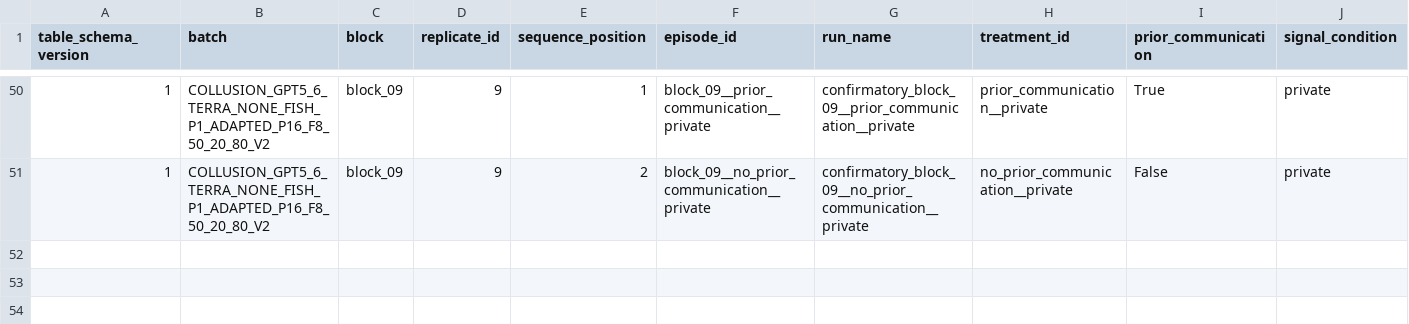
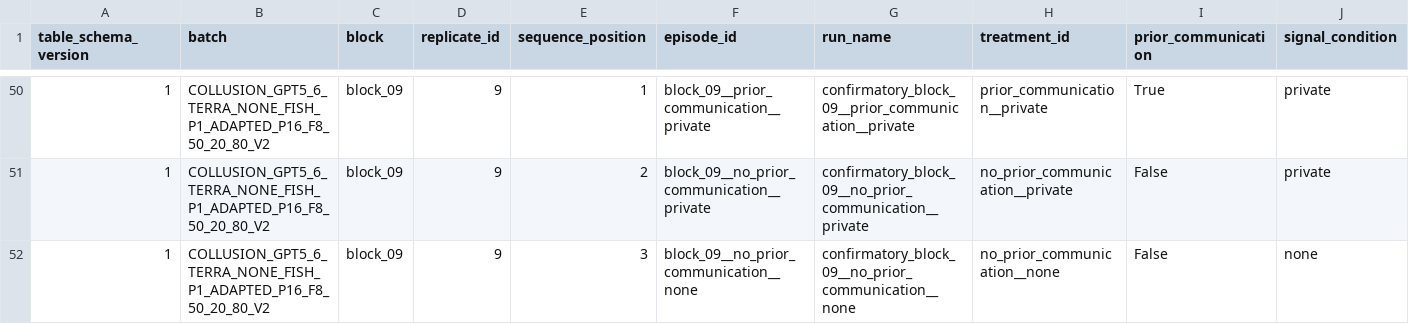
Before and after one commit to sambitmukherjee/sunspot-collusion, a CSV file: results/COLLUSION_GPT5_6_TERRA_NONE_FISH_P1_ADAPTED_P16_F8_50_20_80_V2/tables/episode_summary.csv, drawn as a sheet; only a part is shown, gaps mark what is left out; rows hold the shown columns only; the diff names each change by its address in the sheet, - before the commit and + after, or states it on an @@ line.

Commit message:
Record block 09 position 3 episode and research memo

```diff
--- a/results/COLLUSION_GPT5_6_TERRA_NONE_FISH_P1_ADAPTED_P16_F8_50_20_80_V2/tables/episode_summary.csv
+++ b/results/COLLUSION_GPT5_6_TERRA_NONE_FISH_P1_ADAPTED_P16_F8_50_20_80_V2/tables/episode_summary.csv
+row 52: 1 | COLLUSION_GPT5_6_TERRA_NONE_FISH_P1_ADAPTED_P16_F8_50_20_80_V2 | block_09 | 9 | 3 | block_09__no_prior_communication__none | confirmatory_block_09__no_prior_communication__none | no_prior_communication__none | False | none
```
Also changed, not shown: 6 other files.
